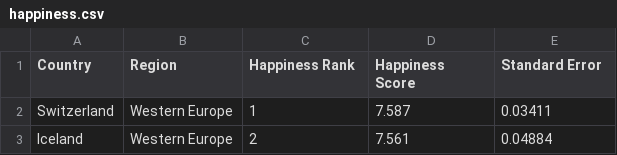
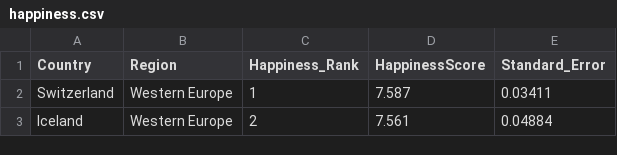
Before and after one commit to SwarupaPedapalli/map-reduce-happiness_ranking, a CSV file: happiness.csv, drawn as a sheet; only a part is shown.

```diff
--- a/happiness.csv
+++ b/happiness.csv
@@ -1,2 +1,2 @@
-Country,Region,Happiness Rank,Happiness Score,Standard Error
+Country,Region,Happiness_Rank,HappinessScore,Standard_Error
 Switzerland,Western Europe,1,7.587,0.03411
```
Also changed, not shown: 11 other files.
